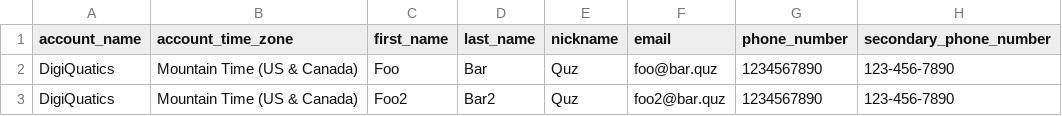
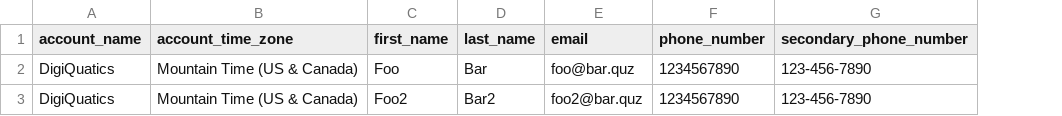
Before and after one commit to willpiers/digiquatics, a CSV file: db/data/example_user_import.csv, drawn as a sheet; only a part is shown; the diff names each change by its address in the sheet, - before the commit and + after, or states it on an @@ line.

Commit message:
removed nickname; closes 835; closes #824

```diff
--- a/db/data/example_user_import.csv
+++ b/db/data/example_user_import.csv
-column E (nickname), rows 2-3: Quz | Quz
```
Also changed, not shown: 13 other files.
